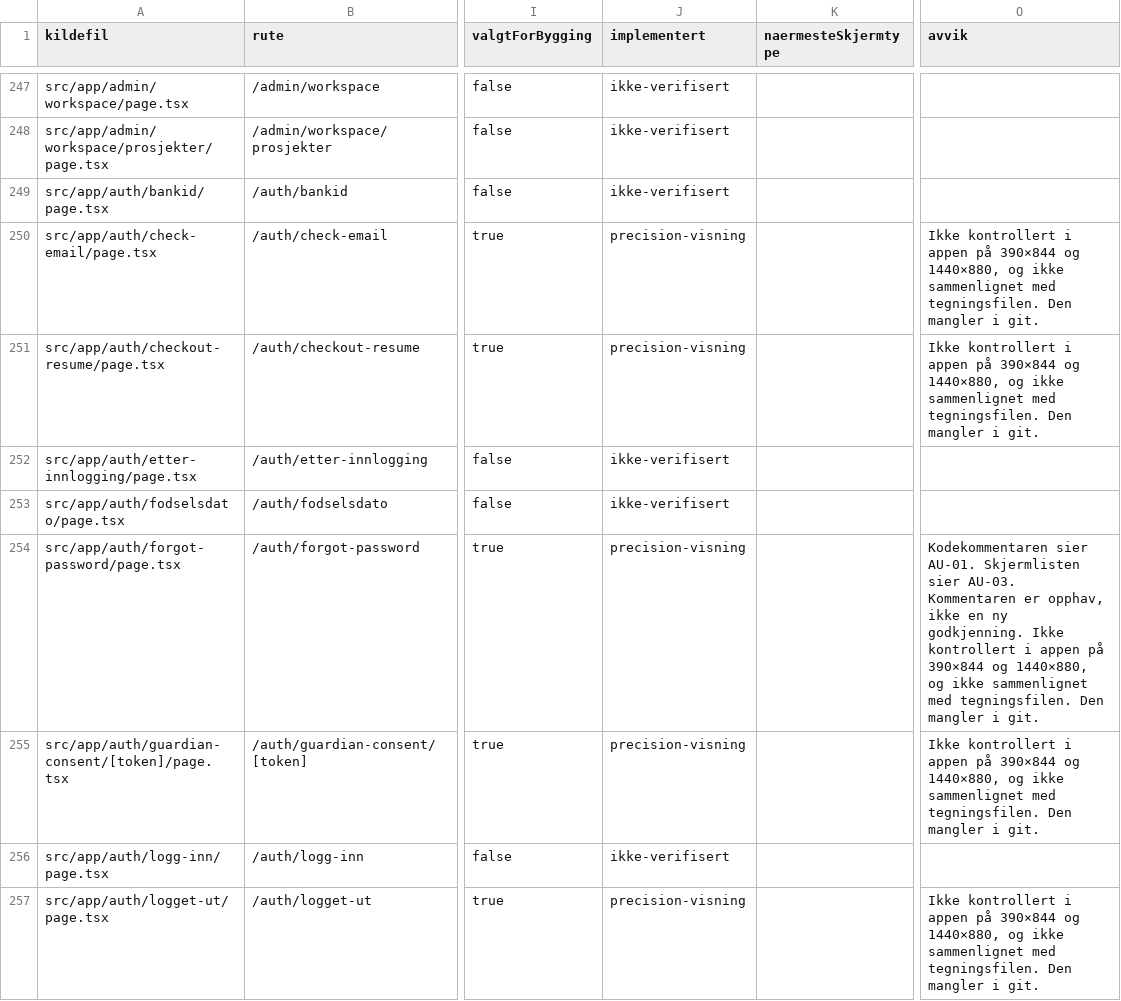
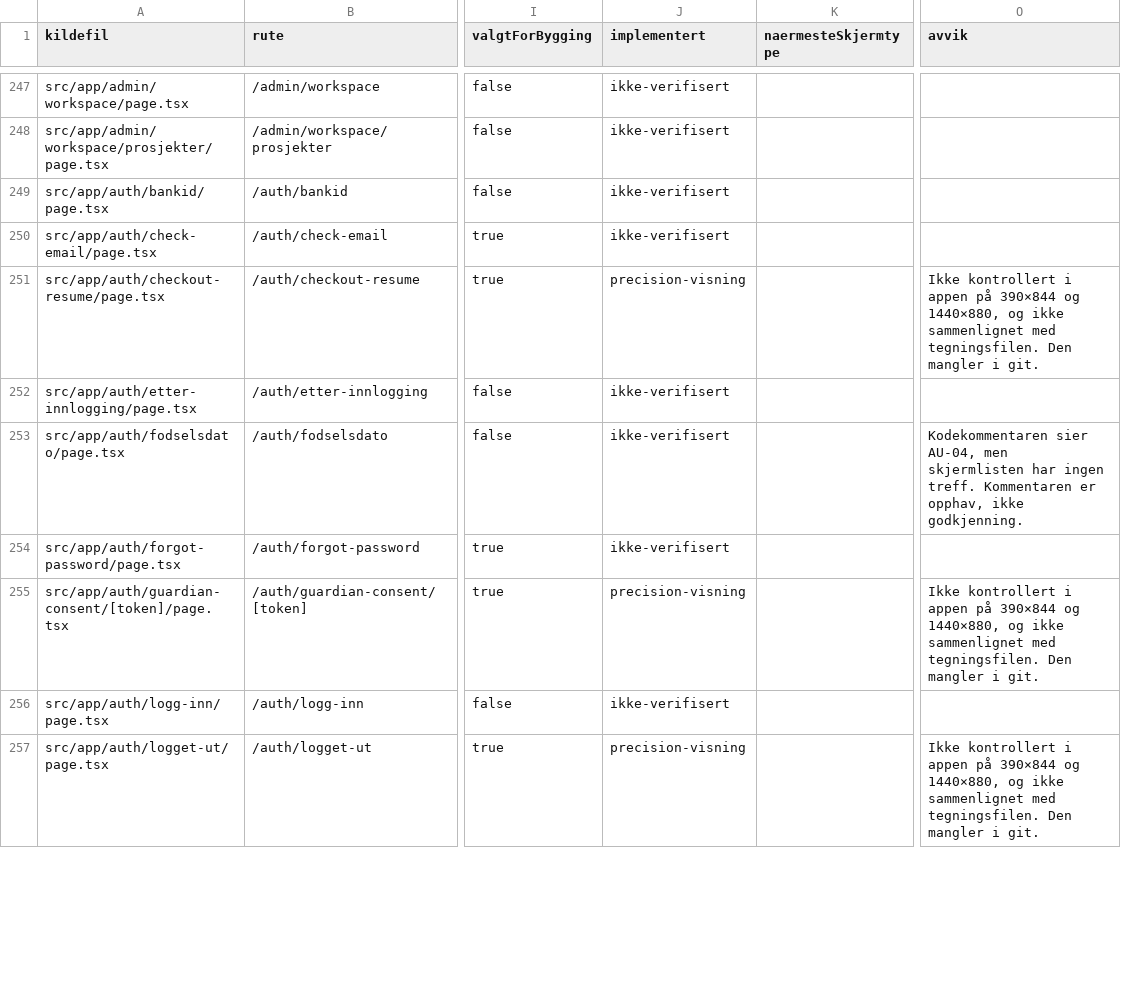
Before and after one commit to akgolfsoftware/Golf_Headquarters, a CSV file: docs/design-system/skjermregister.csv, drawn as a sheet; only a part is shown, gaps mark what is left out; the diff covers the shown part only; the diff names each change by its address in the sheet, - before the commit and + after, or states it on an @@ line.

```diff
--- a/docs/design-system/skjermregister.csv
+++ b/docs/design-system/skjermregister.csv
-J250 (implementert): precision-visning
+J250 (implementert): ikke-verifisert
-O250 (avvik): Ikke kontrollert i appen på 390×844 og 1440×880, og ikke sammenlignet med tegningsfilen. Den mangler i git.
+O250 (avvik): (empty)
-O253 (avvik): (empty)
+O253 (avvik): Kodekommentaren sier AU-04, men skjermlisten har ingen treff. Kommentaren er opphav, ikke godkjenning.
-J254 (implementert): precision-visning
+J254 (implementert): ikke-verifisert
-O254 (avvik): Kodekommentaren sier AU-01. Skjermlisten sier AU-03. Kommentaren er opphav, ikke en ny godkjenning. Ikke kontrollert i appen på 390×844 og 1440×880, og ikke sammenlignet med tegningsfilen. Den mangler i git.
+O254 (avvik): (empty)
```
Also changed, not shown: 6 edited cells elsewhere in this file, 50 other files.
